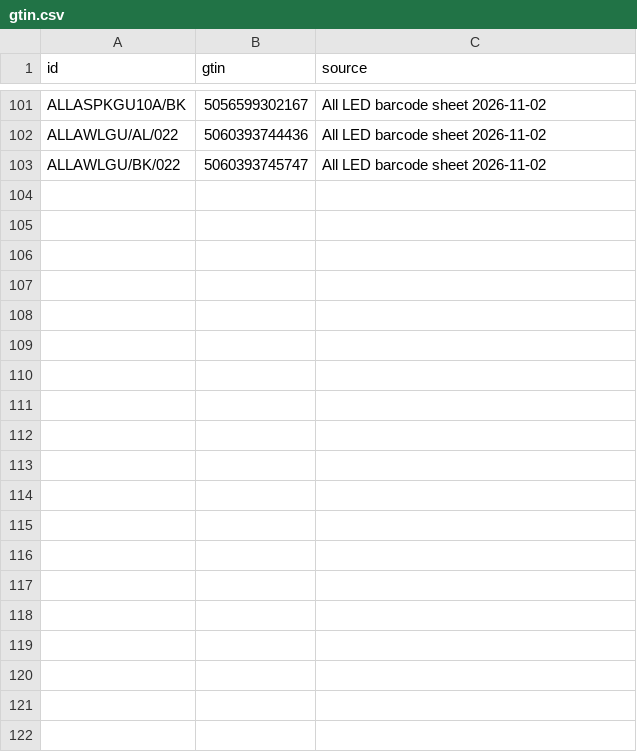
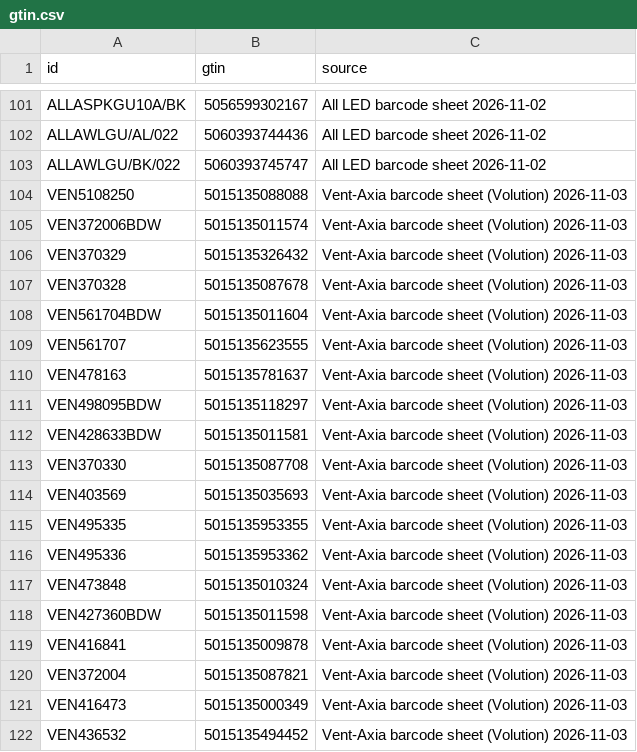
Before and after one commit to wappersz/moss-merchant-feed, a CSV file: gtin.csv, drawn as a sheet; only a part is shown, gaps mark what is left out; the diff covers the shown part only.

```diff
--- a/gtin.csv
+++ b/gtin.csv
@@ -103 +103,20 @@ ALLAWLGU/AL/022,5060393744436,All LED barcode sheet 2026-11-02
 ALLAWLGU/BK/022,5060393745747,All LED barcode sheet 2026-11-02
+VEN5108250,5015135088088,Vent-Axia barcode sheet (Volution) 2026-11-03
+VEN372006BDW,5015135011574,Vent-Axia barcode sheet (Volution) 2026-11-03
+VEN370329,5015135326432,Vent-Axia barcode sheet (Volution) 2026-11-03
+VEN370328,5015135087678,Vent-Axia barcode sheet (Volution) 2026-11-03
+VEN561704BDW,5015135011604,Vent-Axia barcode sheet (Volution) 2026-11-03
+VEN561707,5015135623555,Vent-Axia barcode sheet (Volution) 2026-11-03
+VEN478163,5015135781637,Vent-Axia barcode sheet (Volution) 2026-11-03
+VEN498095BDW,5015135118297,Vent-Axia barcode sheet (Volution) 2026-11-03
+VEN428633BDW,5015135011581,Vent-Axia barcode sheet (Volution) 2026-11-03
+VEN370330,5015135087708,Vent-Axia barcode sheet (Volution) 2026-11-03
+VEN403569,5015135035693,Vent-Axia barcode sheet (Volution) 2026-11-03
+VEN495335,5015135953355,Vent-Axia barcode sheet (Volution) 2026-11-03
+VEN495336,5015135953362,Vent-Axia barcode sheet (Volution) 2026-11-03
+VEN473848,5015135010324,Vent-Axia barcode sheet (Volution) 2026-11-03
+VEN427360BDW,5015135011598,Vent-Axia barcode sheet (Volution) 2026-11-03
+VEN416841,5015135009878,Vent-Axia barcode sheet (Volution) 2026-11-03
+VEN372004,5015135087821,Vent-Axia barcode sheet (Volution) 2026-11-03
+VEN416473,5015135000349,Vent-Axia barcode sheet (Volution) 2026-11-03
+VEN436532,5015135494452,Vent-Axia barcode sheet (Volution) 2026-11-03
```
Also changed, not shown: 17 added rows elsewhere in this file.
